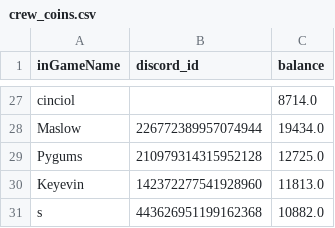
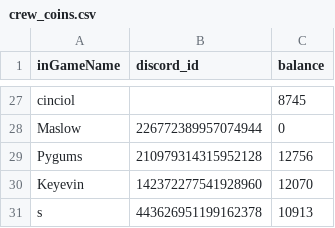
Before and after one commit to sdrawkcaBdeT/prettyDerbyClubAnalysis, a CSV file: market/crew_coins.csv, drawn as a sheet; only a part is shown, gaps mark what is left out; the diff covers the shown part only; the diff names each change by its address in the sheet, - before the commit and + after, or states it on an @@ line.

```diff
--- a/market/crew_coins.csv
+++ b/market/crew_coins.csv
-C27 (balance): 8714.0
+C27 (balance): 8745
-C28 (balance): 19434.0
+C28 (balance): 0
-C29 (balance): 12725.0
+C29 (balance): 12756
-C30 (balance): 11813.0
+C30 (balance): 12070
-B31 (discord_id): 443626951199162368
+B31 (discord_id): 443626951199162378
-C31 (balance): 10882.0
+C31 (balance): 10913
```
Also changed, not shown: 32 edited cells elsewhere in this file, data_validation_errors.csv, market/exchange_tax_stash.csv, 16 other files.
